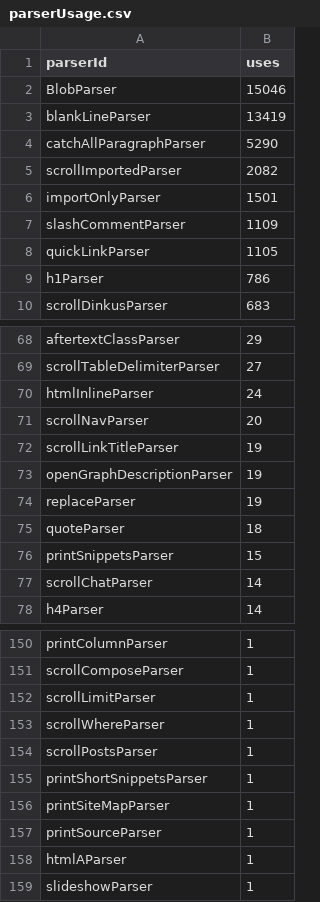
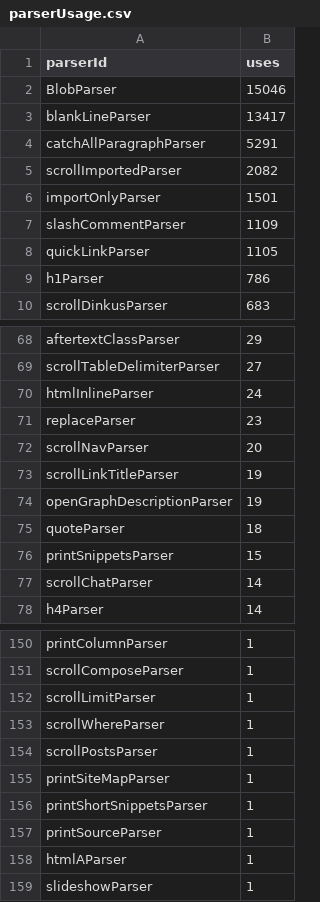
Before and after one commit to thepiyushmalhotra/breckyunits.com, a CSV file: parserUsage.csv, drawn as a sheet; only a part is shown, gaps mark what is left out.

```diff
--- a/parserUsage.csv
+++ b/parserUsage.csv
@@ -2,4 +2,4 @@ parserId,uses
 BlobParser,15046
-blankLineParser,13419
-catchAllParagraphParser,5290
+blankLineParser,13417
+catchAllParagraphParser,5291
 scrollImportedParser,2082
@@ -70,2 +70,3 @@ scrollTableDelimiterParser,27
 htmlInlineParser,24
+replaceParser,23
 scrollNavParser,20
@@ -73,3 +74,2 @@ scrollLinkTitleParser,19
 openGraphDescriptionParser,19
-replaceParser,19
 quoteParser,18
@@ -154,4 +154,4 @@ scrollWhereParser,1
 scrollPostsParser,1
+printSiteMapParser,1
 printShortSnippetsParser,1
-printSiteMapParser,1
 printSourceParser,1
```
Also changed, not shown: posts.csv, posts.tsv, 38 other files.
